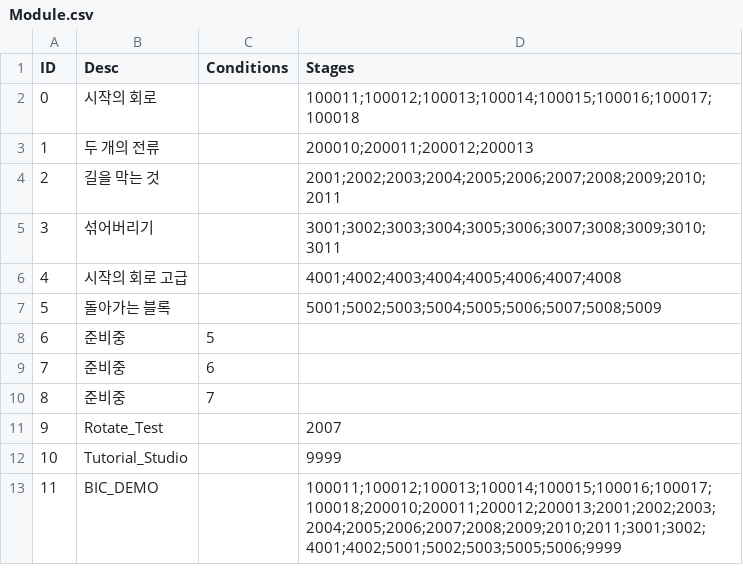
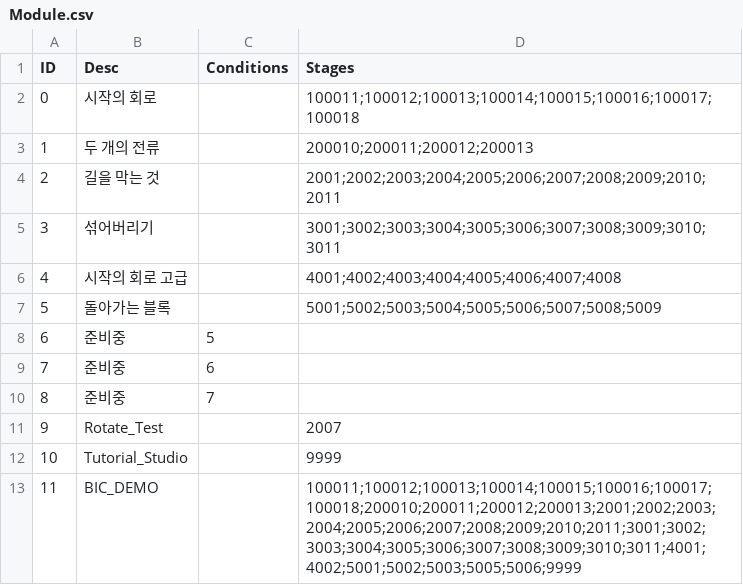
Before and after one commit to imanoony/block, a CSV file: blllock/Assets/Resources/Data/Module.csv, drawn as a sheet.

Commit message:
[feat] cable data (ing)

```diff
--- a/blllock/Assets/Resources/Data/Module.csv
+++ b/blllock/Assets/Resources/Data/Module.csv
@@ -12,2 +12,2 @@ ID,Desc,Conditions,Stages
 10,Tutorial_Studio,,9999
-11,BIC_DEMO,,100011;100012;100013;100014;100015;100016;100017;100018;200010;200011;200012;200013;2001;2002;2003;2004;2005;2006;2007;2008;2009;2010;2011;3001;3002;4001;4002;5001;5002;5003;5005;5006;9999
+11,BIC_DEMO,,100011;100012;100013;100014;100015;100016;100017;100018;200010;200011;200012;200013;2001;2002;2003;2004;2005;2006;2007;2008;2009;2010;2011;3001;3002;3003;3004;3005;3006;3007;3008;3009;3010;3011;4001;4002;5001;5002;5003;5005;5006;9999
```
Also changed, not shown: 14 other files.
